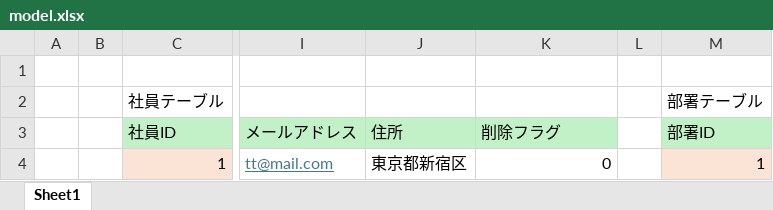
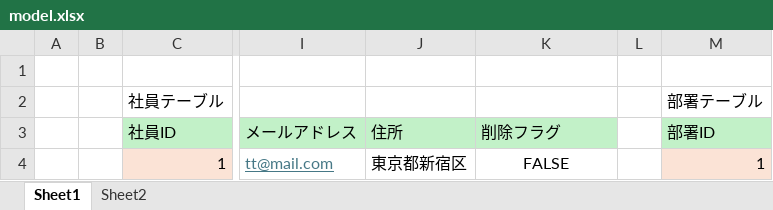
Before and after one commit to C87m/csharp_training_202605, an Excel workbook: docs/01_db/model.xlsx, sheet Sheet1, drawn as a sheet; only a part is shown, gaps mark what is left out; values as stored, in another font and other column widths than the file's, no borders; the diff names each change by its address in the sheet, - before the commit and + after, or states it on an @@ line.

```diff
--- a/docs/01_db/model.xlsx (sheet Sheet1)
+++ b/docs/01_db/model.xlsx (sheet Sheet1)
+sheet tab: Sheet2
-K4 (削除フラグ): 0
+K4 (削除フラグ): FALSE
-K4 alignment: right
+K4 alignment: center
```
Also changed, not shown: 1 other file.
